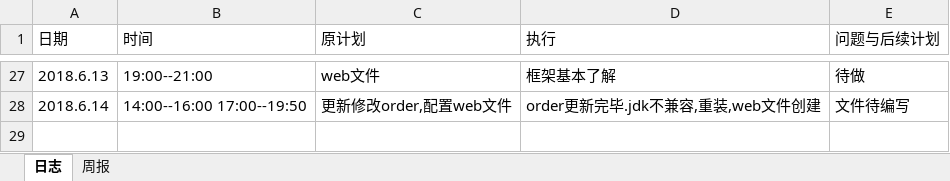
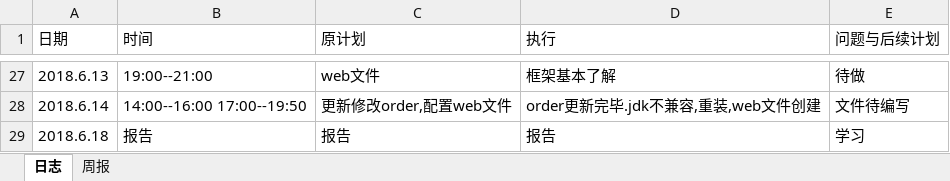
Before and after one commit to xiaoyuan1/xiaoyuandingcan, an Excel workbook: hero/doc/log/log_201608040118_pangdi.xlsx, sheet 日志, drawn as a sheet; only a part is shown, gaps mark what is left out; values as stored, in another font and other column widths than the file's, no borders; the diff names each change by its address in the sheet, - before the commit and + after, or states it on an @@ line.

Commit message:
日志
6

```diff
--- a/hero/doc/log/log_201608040118_pangdi.xlsx (sheet 日志)
+++ b/hero/doc/log/log_201608040118_pangdi.xlsx (sheet 日志)
+row 29: 2018.6.18 | 报告 | 报告 | 报告 | 学习
```
